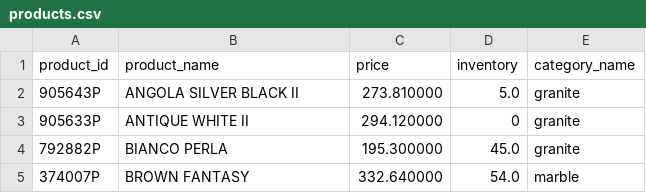
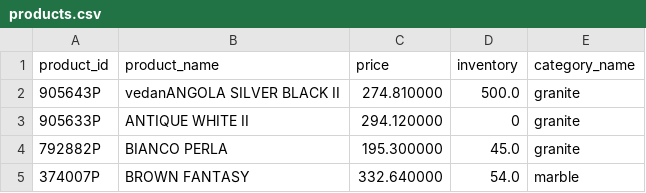
Before and after one commit to VedantAndhale/fl-scrapper, a CSV file: output/products.csv, drawn as a sheet; only a part is shown.

Commit message:
testing data change

```diff
--- a/output/products.csv
+++ b/output/products.csv
@@ -1,3 +1,3 @@
 product_id,product_name,price,inventory,category_name
-905643P,ANGOLA SILVER BLACK II,273.810000,5.0,granite
+905643P,vedanANGOLA SILVER BLACK II,274.810000,500.0,granite
 905633P,ANTIQUE WHITE II,294.120000,0,granite
```
